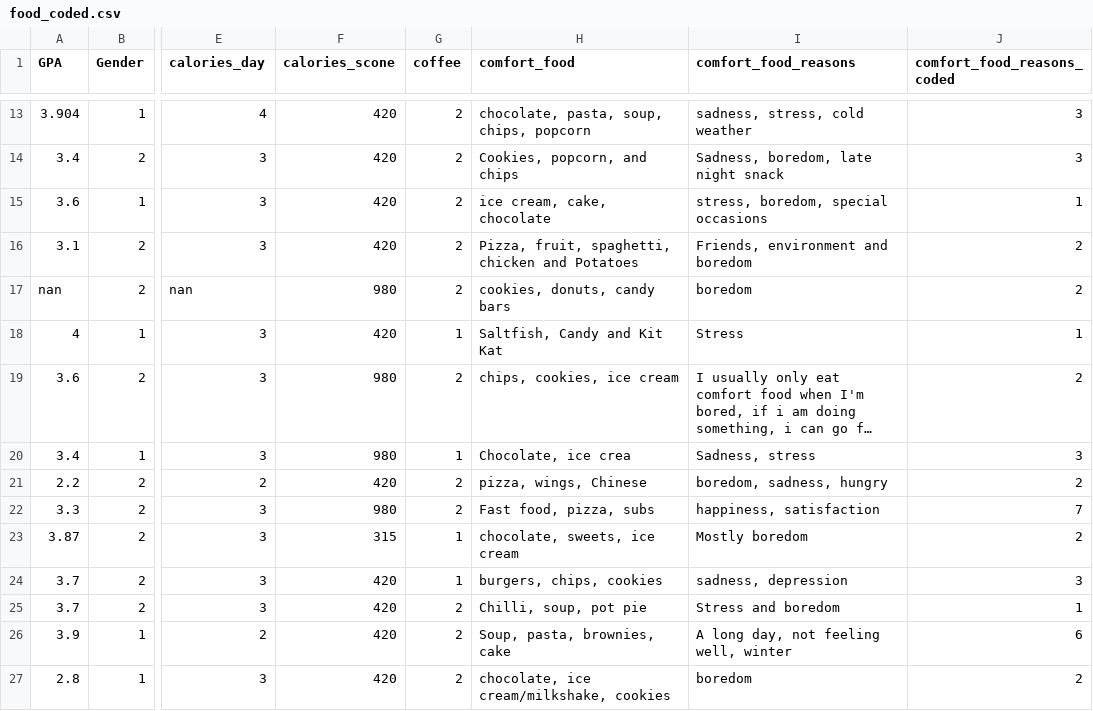
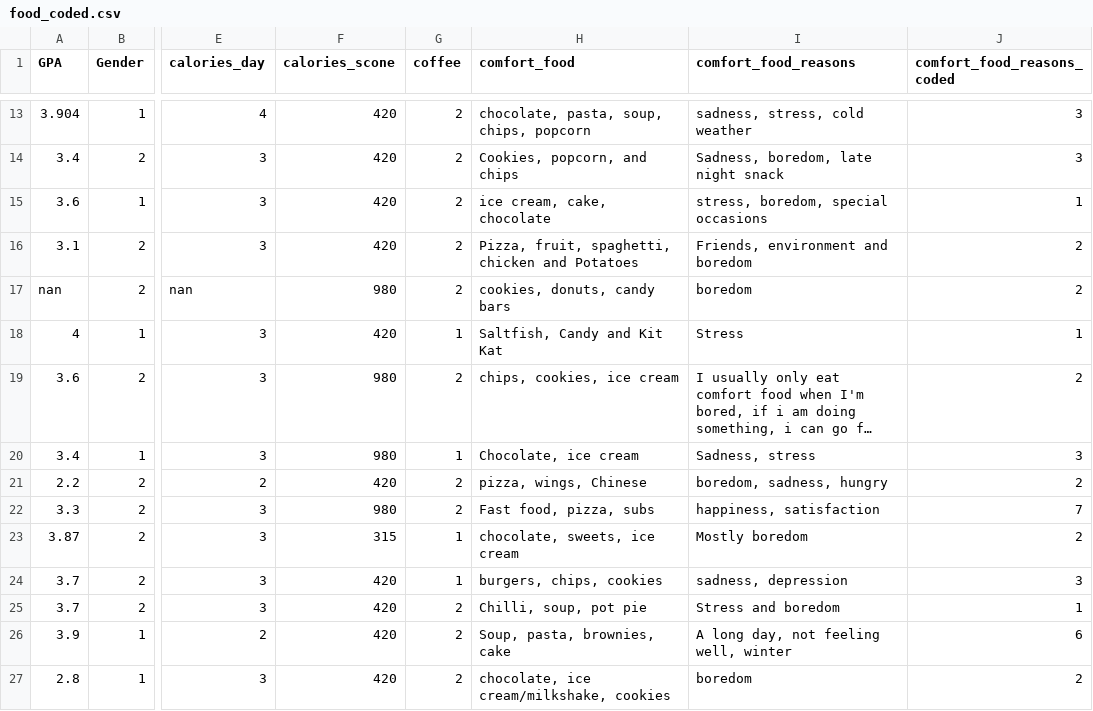
Before and after one commit to azywot/Food-Recommender, a CSV file: interactive-dashboard/data/food_coded.csv, drawn as a sheet; only a part is shown, gaps mark what is left out; long unchanged cells end in …; the diff names each change by its address in the sheet, - before the commit and + after, or states it on an @@ line.

Commit message:
data-table

```diff
--- a/interactive-dashboard/data/food_coded.csv
+++ b/interactive-dashboard/data/food_coded.csv
-H20 (comfort_food): Chocolate, ice crea
+H20 (comfort_food): Chocolate, ice cream
```
Also changed, not shown: 9 other files.
